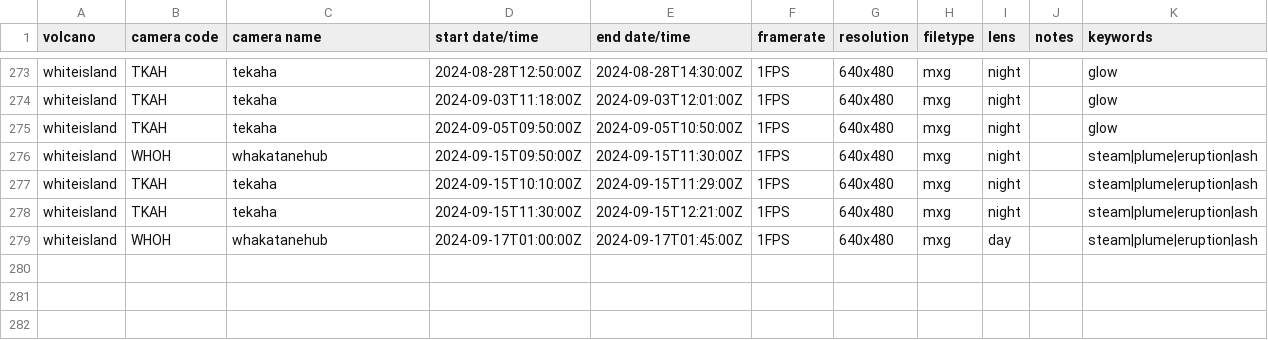
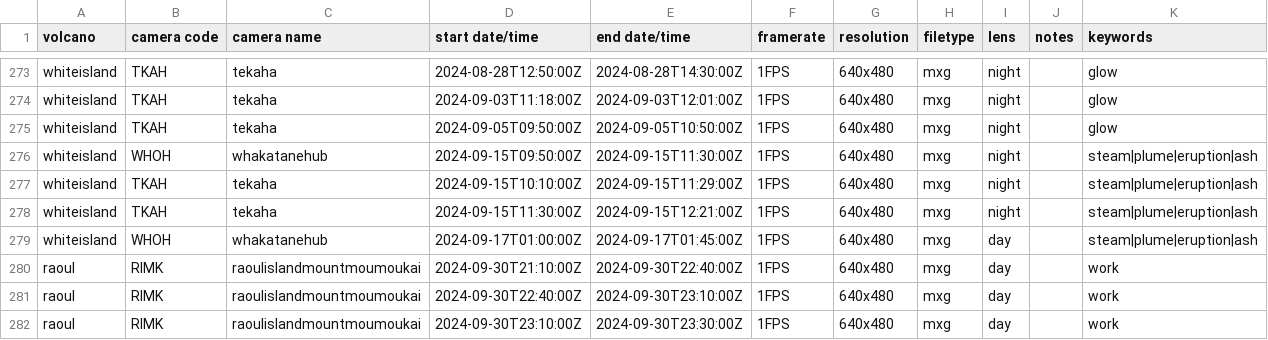
Before and after one commit to Camasher/Video_archive_data, a CSV file: video_archive.csv, drawn as a sheet; only a part is shown, gaps mark what is left out.

Commit message:
Update video_archive.csv

```diff
--- a/video_archive.csv
+++ b/video_archive.csv
@@ -279 +279,4 @@ whiteisland,TKAH,tekaha,2024-09-15T11:30:00Z,2024-09-15T12:21:00Z,1FPS,640x480,m
 whiteisland,WHOH,whakatanehub,2024-09-17T01:00:00Z,2024-09-17T01:45:00Z,1FPS,640x480,mxg,day,,steam|plume|eruption|ash
+raoul,RIMK,raoulislandmountmoumoukai,2024-09-30T21:10:00Z,2024-09-30T22:40:00Z,1FPS,640x480,mxg,day,,work
+raoul,RIMK,raoulislandmountmoumoukai,2024-09-30T22:40:00Z,2024-09-30T23:10:00Z,1FPS,640x480,mxg,day,,work
+raoul,RIMK,raoulislandmountmoumoukai,2024-09-30T23:10:00Z,2024-09-30T23:30:00Z,1FPS,640x480,mxg,day,,work
```
